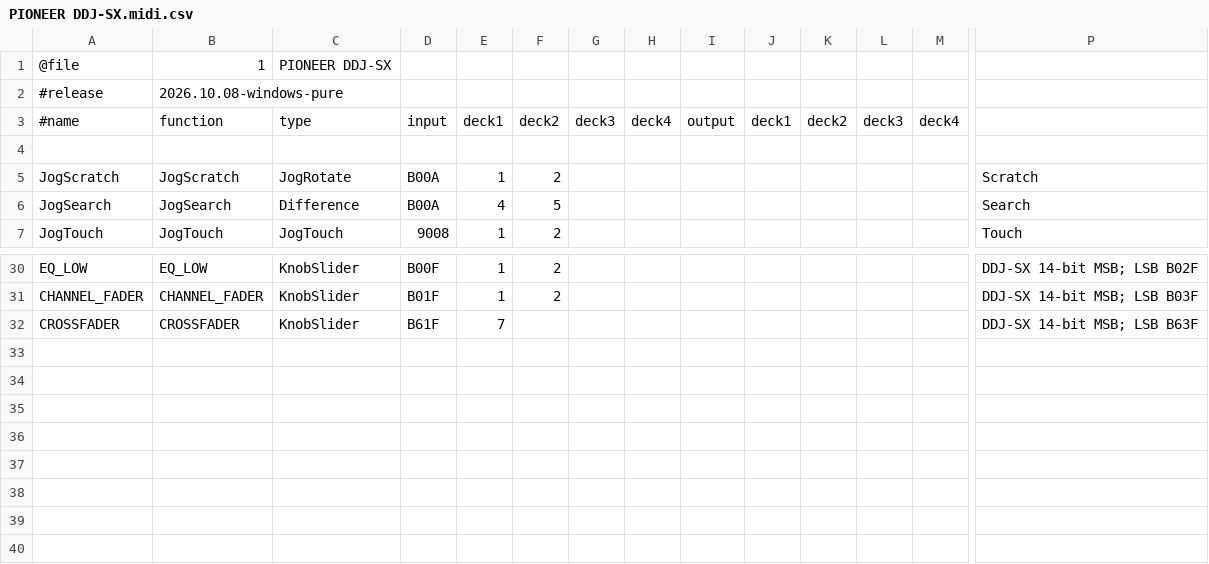
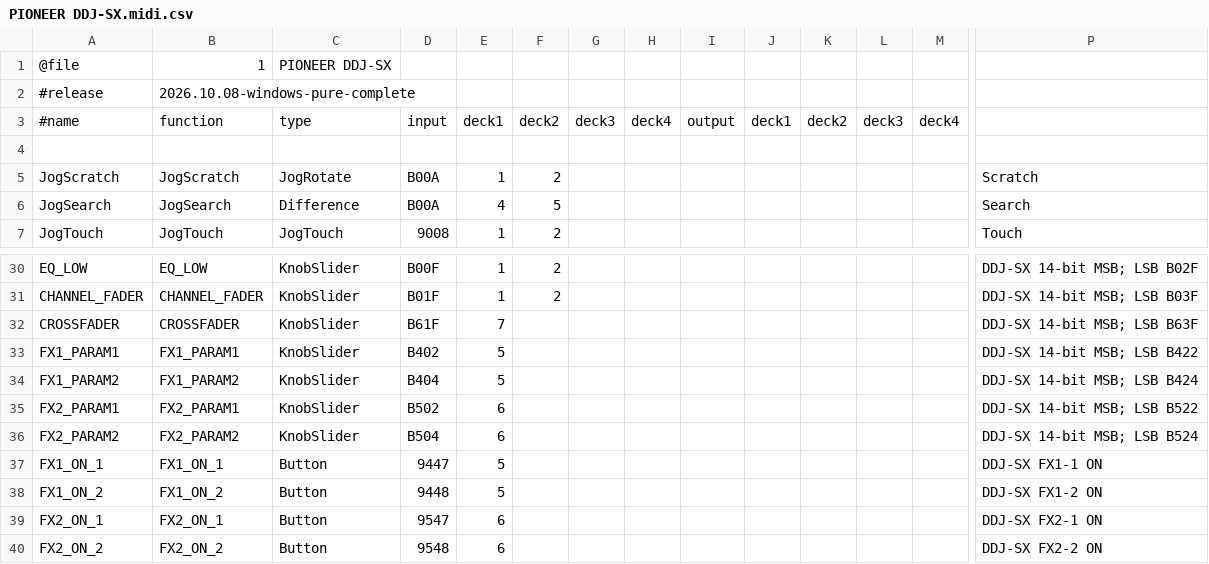
Before and after one commit to xXGermanXx2/cmd-studio-4a-rekordbox-ddj-sx-bridge, a CSV file: PIONEER DDJ-SX.midi.csv, drawn as a sheet; only a part is shown, gaps mark what is left out; rows hold the shown columns only; the diff names each change by its address in the sheet, - before the commit and + after, or states it on an @@ line.

```diff
--- a/PIONEER DDJ-SX.midi.csv
+++ b/PIONEER DDJ-SX.midi.csv
-B2: 2026.10.08-windows-pure
+B2: 2026.10.08-windows-pure-complete
+row 33: FX1_PARAM1 | FX1_PARAM1 | KnobSlider | B402 | 5 |  |  |  |  |  |  |  |  | DDJ-SX 14-bit MSB; LSB B422
+row 34: FX1_PARAM2 | FX1_PARAM2 | KnobSlider | B404 | 5 |  |  |  |  |  |  |  |  | DDJ-SX 14-bit MSB; LSB B424
+row 35: FX2_PARAM1 | FX2_PARAM1 | KnobSlider | B502 | 6 |  |  |  |  |  |  |  |  | DDJ-SX 14-bit MSB; LSB B522
+row 36: FX2_PARAM2 | FX2_PARAM2 | KnobSlider | B504 | 6 |  |  |  |  |  |  |  |  | DDJ-SX 14-bit MSB; LSB B524
+row 37: FX1_ON_1 | FX1_ON_1 | Button | 9447 | 5 |  |  |  |  |  |  |  |  | DDJ-SX FX1-1 ON
+row 38: FX1_ON_2 | FX1_ON_2 | Button | 9448 | 5 |  |  |  |  |  |  |  |  | DDJ-SX FX1-2 ON
+row 39: FX2_ON_1 | FX2_ON_1 | Button | 9547 | 6 |  |  |  |  |  |  |  |  | DDJ-SX FX2-1 ON
+row 40: FX2_ON_2 | FX2_ON_2 | Button | 9548 | 6 |  |  |  |  |  |  |  |  | DDJ-SX FX2-2 ON
```
Also changed, not shown: 2 other files.
